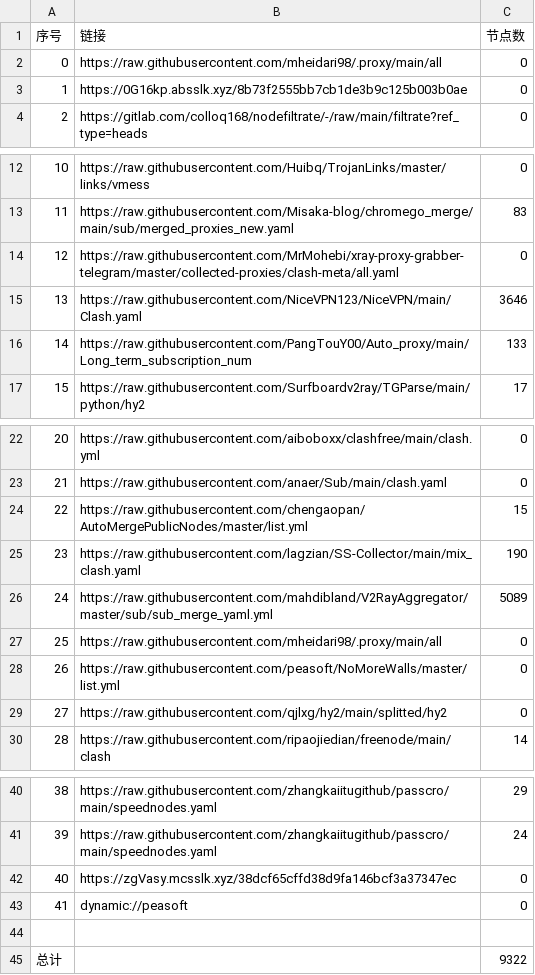
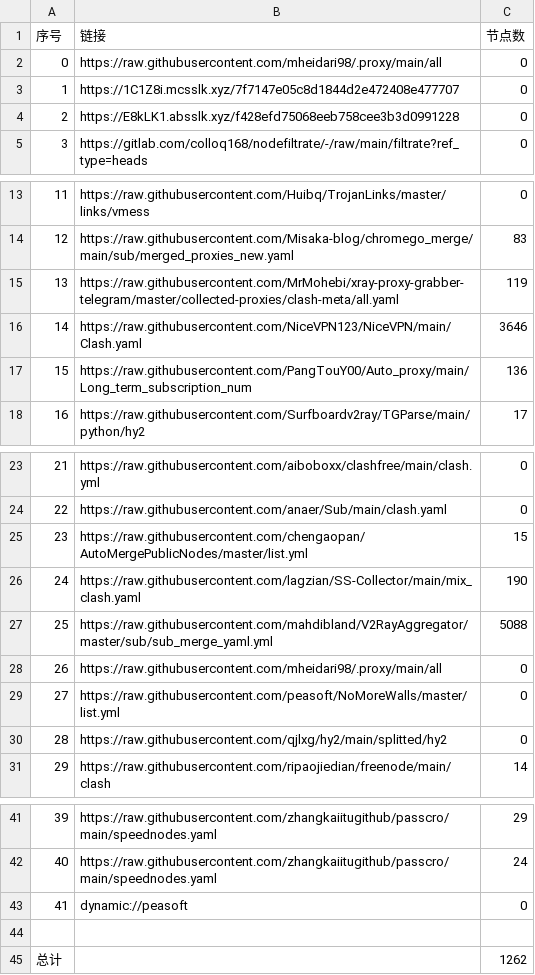
Before and after one commit to EvilCY/NoMoreWalls, a CSV file: list_result.csv, drawn as a sheet; only a part is shown, gaps mark what is left out; removed rows and columns are numbered as before the commit, all else as after; the diff names each change by its address in the sheet, - before the commit and + after, or states it on an @@ line.

```diff
--- a/list_result.csv
+++ b/list_result.csv
+row 3: 1 | https://1C1Z8i.mcsslk.xyz/7f7147e05c8d1844d2e472408e477707 | 0
@@ column A (序号) renumbered between rows 4 and 42 @@
-B4 (链接): https://0G16kp.absslk.xyz/8b73f2555bb7cb1de3b9c125b003b0ae
+B4 (链接): https://E8kLK1.absslk.xyz/f428efd75068eeb758cee3b3d0991228
-C15 (节点数): 0
+C15 (节点数): 119
-C17 (节点数): 133
+C17 (节点数): 136
-C27 (节点数): 5089
+C27 (节点数): 5088
-row 42: 40 | https://zgVasy.mcsslk.xyz/38dcf65cffd38d9fa146bcf3a37347ec | 0
-C45 (节点数): 9322
+C45 (节点数): 1262
```
Also changed, not shown: 39 other files.
